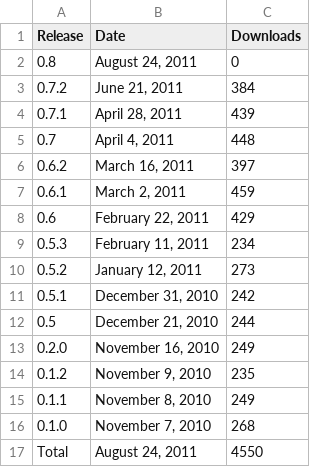
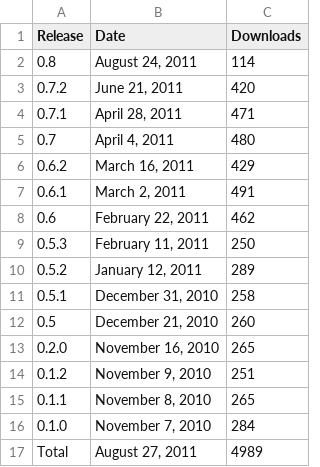
Before and after one commit to prody/ProDy, a CSV file: doc/_static/pypi_statistics.csv, drawn as a sheet.

```diff
--- a/doc/_static/pypi_statistics.csv
+++ b/doc/_static/pypi_statistics.csv
@@ -1,17 +1,17 @@
 Release;Date;Downloads
-0.8;August 24, 2011;0
-0.7.2;June 21, 2011;384
-0.7.1;April 28, 2011;439
-0.7;April  4, 2011;448
-0.6.2;March 16, 2011;397
-0.6.1;March  2, 2011;459
-0.6;February 22, 2011;429
-0.5.3;February 11, 2011;234
-0.5.2;January 12, 2011;273
-0.5.1;December 31, 2010;242
-0.5;December 21, 2010;244
-0.2.0;November 16, 2010;249
-0.1.2;November  9, 2010;235
-0.1.1;November  8, 2010;249
-0.1.0;November  7, 2010;268
-Total;August 24, 2011;4550
+0.8;August 24, 2011;114
+0.7.2;June 21, 2011;420
+0.7.1;April 28, 2011;471
+0.7;April  4, 2011;480
+0.6.2;March 16, 2011;429
+0.6.1;March  2, 2011;491
+0.6;February 22, 2011;462
+0.5.3;February 11, 2011;250
+0.5.2;January 12, 2011;289
+0.5.1;December 31, 2010;258
+0.5;December 21, 2010;260
+0.2.0;November 16, 2010;265
+0.1.2;November  9, 2010;251
+0.1.1;November  8, 2010;265
+0.1.0;November  7, 2010;284
+Total;August 27, 2011;4989
```
Also changed, not shown: doc/_static/pypi_downloads.csv, 3 other files.
